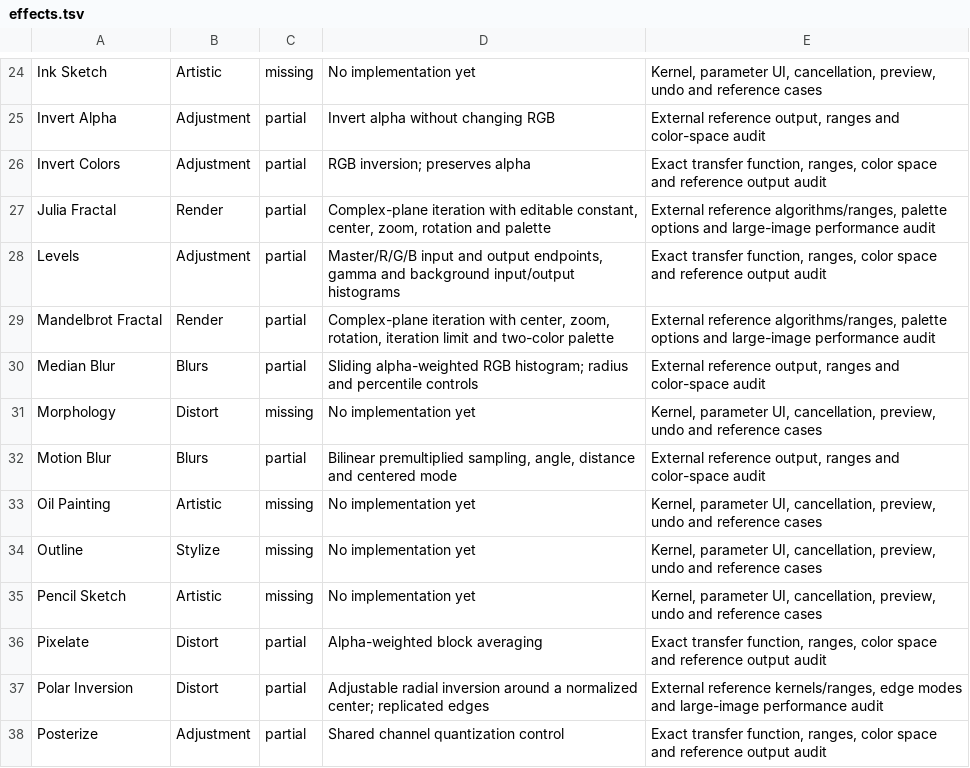
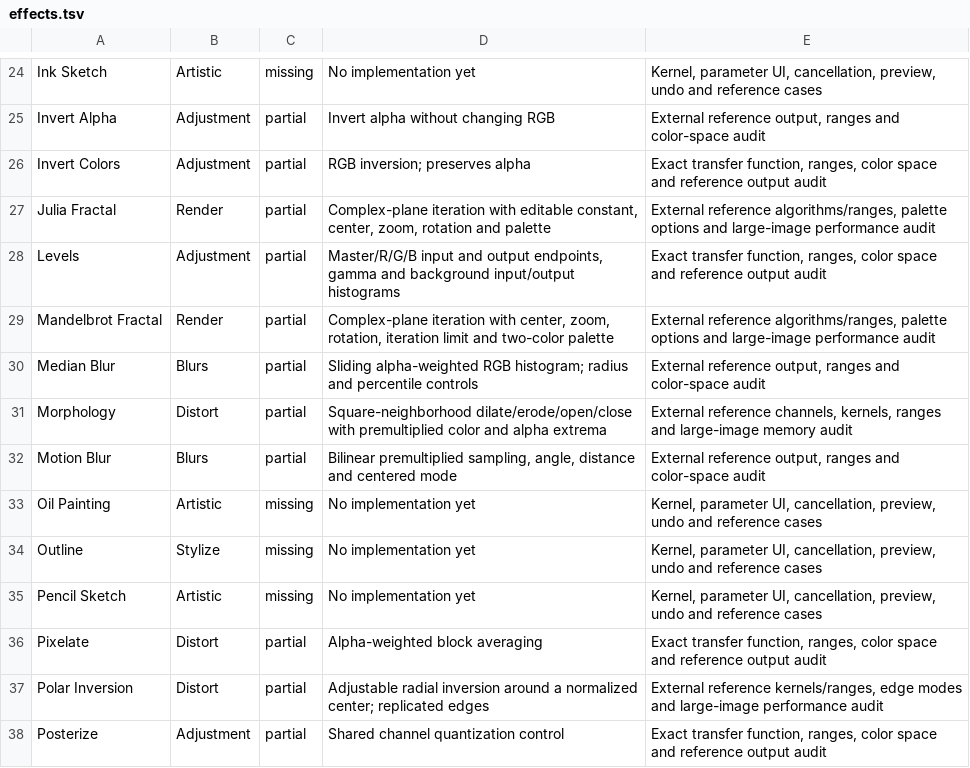
Before and after one commit to trelak-net/paint-rust, a TSV file: acceptance/effects.tsv, drawn as a sheet; only a part is shown, gaps mark what is left out.

```diff
--- a/acceptance/effects.tsv
+++ b/acceptance/effects.tsv
@@ -30,3 +30,3 @@ Mandelbrot Fractal	Render	partial	Complex-plane iteration with center, zoom, rot
 Median Blur	Blurs	partial	Sliding alpha-weighted RGB histogram; radius and percentile controls	External reference output, ranges and color-space audit
-Morphology	Distort	missing	No implementation yet	Kernel, parameter UI, cancellation, preview, undo and reference cases
+Morphology	Distort	partial	Square-neighborhood dilate/erode/open/close with premultiplied color and alpha extrema	External reference channels, kernels, ranges and large-image memory audit
 Motion Blur	Blurs	partial	Bilinear premultiplied sampling, angle, distance and centered mode	External reference output, ranges and color-space audit
```
Also changed, not shown: 6 other files.
